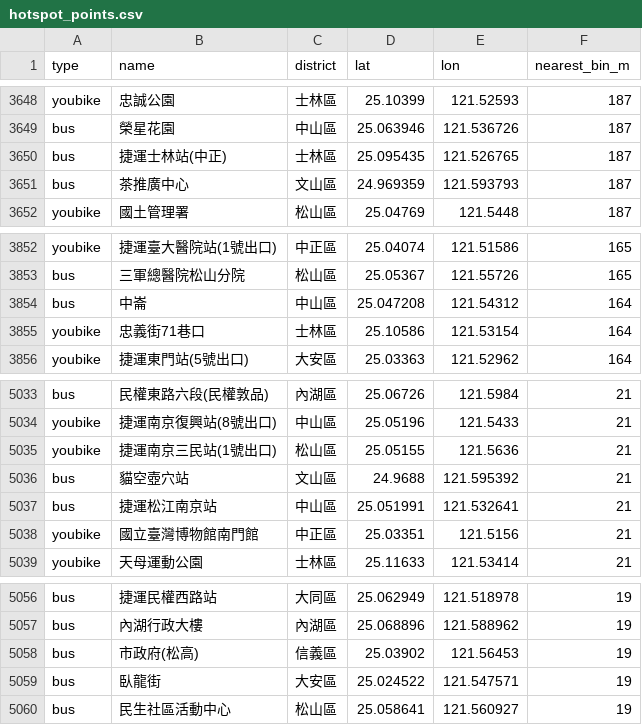
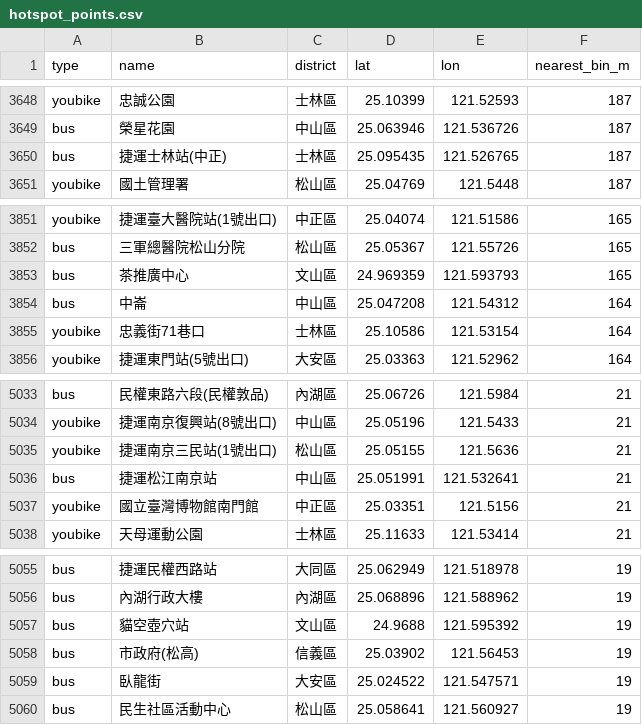
Before and after one commit to evachen0927/youtong, a CSV file: hotspot_points.csv, drawn as a sheet; only a part is shown, gaps mark what is left out.

```diff
--- a/hotspot_points.csv
+++ b/hotspot_points.csv
@@ -3650,3 +3650,2 @@ bus,榮星花園,中山區,25.063946,121.536726,187
 bus,捷運士林站(中正),士林區,25.095435,121.526765,187
-bus,茶推廣中心,文山區,24.969359,121.593793,187
 youbike,國土管理署,松山區,25.04769,121.5448,187
@@ -3853,2 +3852,3 @@ youbike,捷運臺大醫院站(1號出口),中正區,25.04074,121.51586,165
 bus,三軍總醫院松山分院,松山區,25.05367,121.55726,165
+bus,茶推廣中心,文山區,24.969359,121.593793,165
 bus,中崙,中山區,25.047208,121.54312,164
@@ -5035,3 +5035,2 @@ youbike,捷運南京復興站(8號出口),中山區,25.05196,121.5433,21
 youbike,捷運南京三民站(1號出口),松山區,25.05155,121.5636,21
-bus,貓空壺穴站,文山區,24.9688,121.595392,21
 bus,捷運松江南京站,中山區,25.051991,121.532641,21
@@ -5057,2 +5056,3 @@ bus,捷運民權西路站,大同區,25.062949,121.518978,19
 bus,內湖行政大樓,內湖區,25.068896,121.588962,19
+bus,貓空壺穴站,文山區,24.9688,121.595392,19
 bus,市政府(松高),信義區,25.03902,121.56453,19
```
Also changed, not shown: hotspot_by_district.csv, 38 other files.
